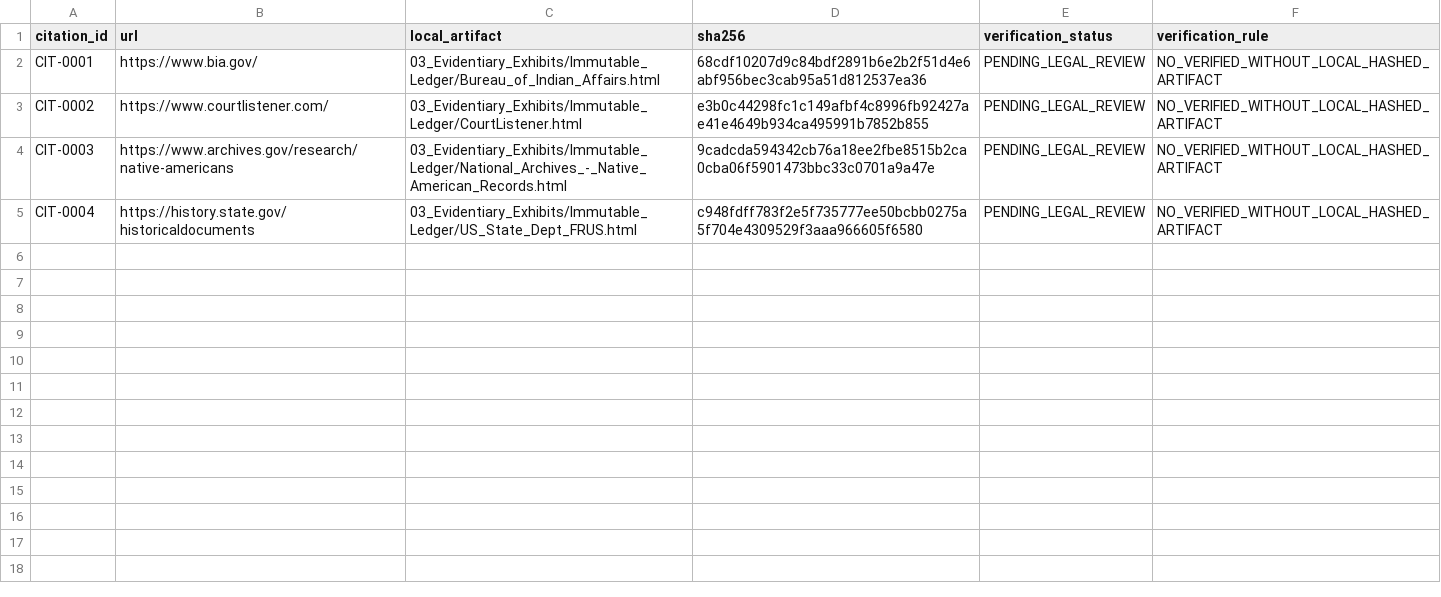
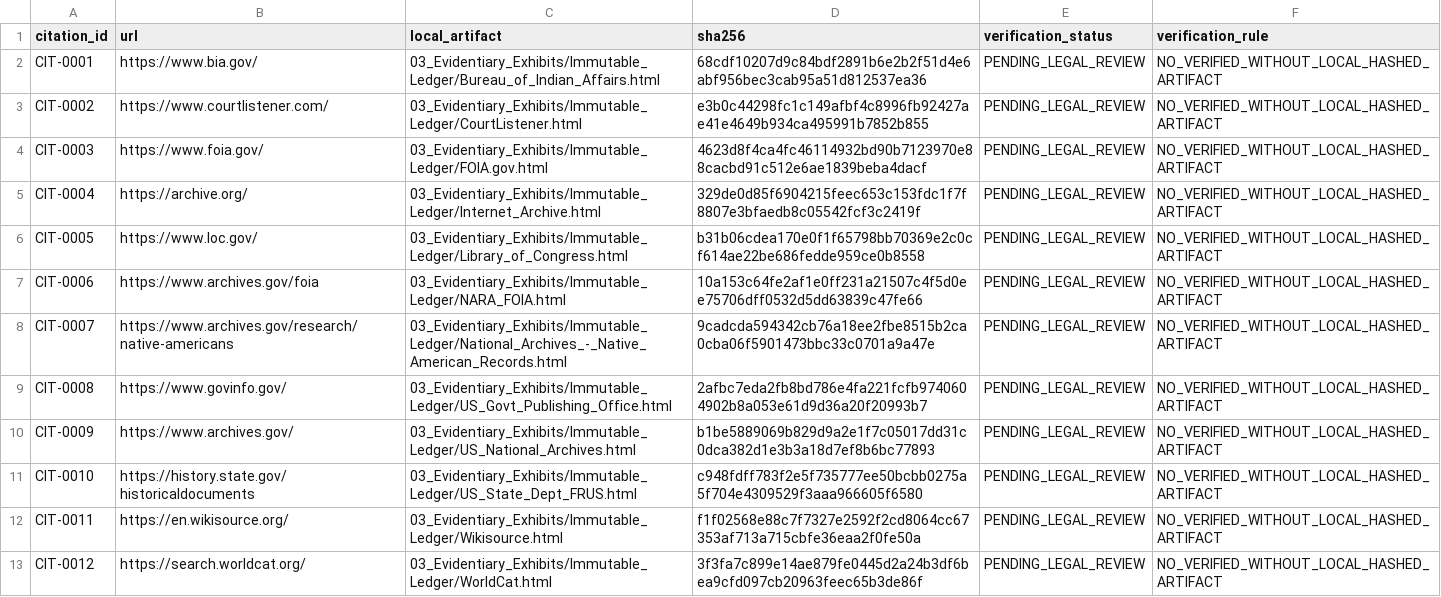
Before and after one commit to GlobalRestitutionAlliance/turtle-island-us-ca-jackson-band-of-miwuk-indians-master-litigation, a CSV file: 03_Evidentiary_Exhibits/CITATION_INDEX.csv, drawn as a sheet.

Commit message:
Batch 2b: harvest expanded sources, citations, manifests

```diff
--- a/03_Evidentiary_Exhibits/CITATION_INDEX.csv
+++ b/03_Evidentiary_Exhibits/CITATION_INDEX.csv
@@ -3,3 +3,11 @@ CIT-0001,https://www.bia.gov/,03_Evidentiary_Exhibits/Immutable_Ledger/Bureau_of
 CIT-0002,https://www.courtlistener.com/,03_Evidentiary_Exhibits/Immutable_Ledger/CourtListener.html,e3b0c44298fc1c149afbf4c8996fb92427ae41e4649b934ca495991b7852b855,PENDING_LEGAL_REVIEW,NO_VERIFIED_WITHOUT_LOCAL_HASHED_ARTIFACT
-CIT-0003,https://www.archives.gov/research/native-americans,03_Evidentiary_Exhibits/Immutable_Ledger/National_Archives_-_Native_American_Records.html,9cadcda594342cb76a18ee2fbe8515b2ca0cba06f5901473bbc33c0701a9a47e,PENDING_LEGAL_REVIEW,NO_VERIFIED_WITHOUT_LOCAL_HASHED_ARTIFACT
-CIT-0004,https://history.state.gov/historicaldocuments,03_Evidentiary_Exhibits/Immutable_Ledger/US_State_Dept_FRUS.html,c948fdff783f2e5f735777ee50bcbb0275a5f704e4309529f3aaa966605f6580,PENDING_LEGAL_REVIEW,NO_VERIFIED_WITHOUT_LOCAL_HASHED_ARTIFACT
+CIT-0003,https://www.foia.gov/,03_Evidentiary_Exhibits/Immutable_Ledger/FOIA.gov.html,4623d8f4ca4fc46114932bd90b7123970e88cacbd91c512e6ae1839beba4dacf,PENDING_LEGAL_REVIEW,NO_VERIFIED_WITHOUT_LOCAL_HASHED_ARTIFACT
+CIT-0004,https://archive.org/,03_Evidentiary_Exhibits/Immutable_Ledger/Internet_Archive.html,329de0d85f6904215feec653c153fdc1f7f8807e3bfaedb8c05542fcf3c2419f,PENDING_LEGAL_REVIEW,NO_VERIFIED_WITHOUT_LOCAL_HASHED_ARTIFACT
+CIT-0005,https://www.loc.gov/,03_Evidentiary_Exhibits/Immutable_Ledger/Library_of_Congress.html,b31b06cdea170e0f1f65798bb70369e2c0cf614ae22be686fedde959ce0b8558,PENDING_LEGAL_REVIEW,NO_VERIFIED_WITHOUT_LOCAL_HASHED_ARTIFACT
+CIT-0006,https://www.archives.gov/foia,03_Evidentiary_Exhibits/Immutable_Ledger/NARA_FOIA.html,10a153c64fe2af1e0ff231a21507c4f5d0ee75706dff0532d5dd63839c47fe66,PENDING_LEGAL_REVIEW,NO_VERIFIED_WITHOUT_LOCAL_HASHED_ARTIFACT
+CIT-0007,https://www.archives.gov/research/native-americans,03_Evidentiary_Exhibits/Immutable_Ledger/National_Archives_-_Native_American_Records.html,9cadcda594342cb76a18ee2fbe8515b2ca0cba06f5901473bbc33c0701a9a47e,PENDING_LEGAL_REVIEW,NO_VERIFIED_WITHOUT_LOCAL_HASHED_ARTIFACT
+CIT-0008,https://www.govinfo.gov/,03_Evidentiary_Exhibits/Immutable_Ledger/US_Govt_Publishing_Office.html,2afbc7eda2fb8bd786e4fa221fcfb9740604902b8a053e61d9d36a20f20993b7,PENDING_LEGAL_REVIEW,NO_VERIFIED_WITHOUT_LOCAL_HASHED_ARTIFACT
+CIT-0009,https://www.archives.gov/,03_Evidentiary_Exhibits/Immutable_Ledger/US_National_Archives.html,b1be5889069b829d9a2e1f7c05017dd31c0dca382d1e3b3a18d7ef8b6bc77893,PENDING_LEGAL_REVIEW,NO_VERIFIED_WITHOUT_LOCAL_HASHED_ARTIFACT
+CIT-0010,https://history.state.gov/historicaldocuments,03_Evidentiary_Exhibits/Immutable_Ledger/US_State_Dept_FRUS.html,c948fdff783f2e5f735777ee50bcbb0275a5f704e4309529f3aaa966605f6580,PENDING_LEGAL_REVIEW,NO_VERIFIED_WITHOUT_LOCAL_HASHED_ARTIFACT
+CIT-0011,https://en.wikisource.org/,03_Evidentiary_Exhibits/Immutable_Ledger/Wikisource.html,f1f02568e88c7f7327e2592f2cd8064cc67353af713a715cbfe36eaa2f0fe50a,PENDING_LEGAL_REVIEW,NO_VERIFIED_WITHOUT_LOCAL_HASHED_ARTIFACT
+CIT-0012,https://search.worldcat.org/,03_Evidentiary_Exhibits/Immutable_Ledger/WorldCat.html,3f3fa7c899e14ae879fe0445d2a24b3df6bea9cfd097cb20963feec65b3de86f,PENDING_LEGAL_REVIEW,NO_VERIFIED_WITHOUT_LOCAL_HASHED_ARTIFACT
```
Also changed, not shown: 32 other files.
